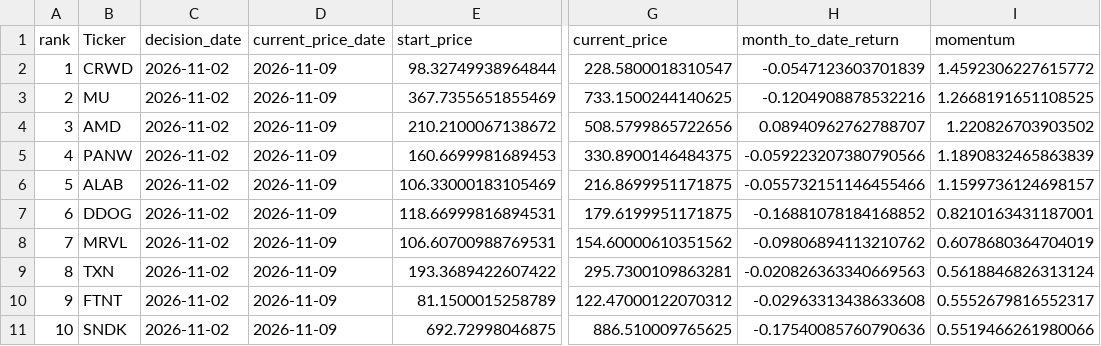
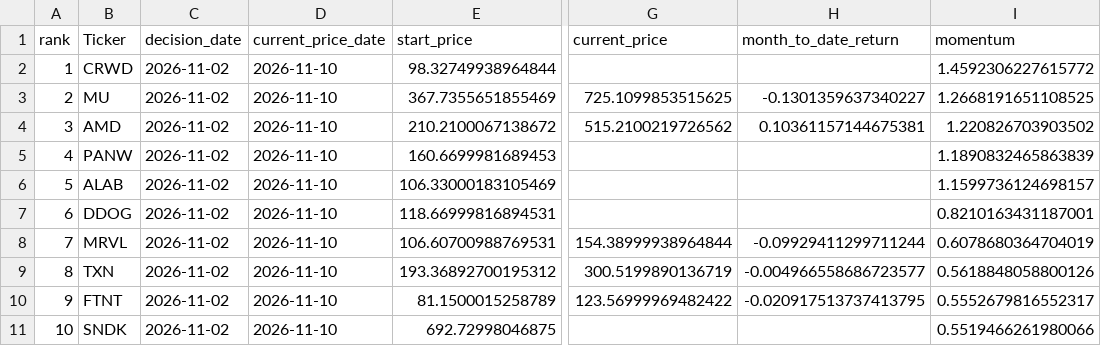
Before and after one commit to James1424/nasdaq100-momentum-ranking, a CSV file: output/latest_nasdaq100_7m_momentum_top10.csv, drawn as a sheet; only a part is shown, gaps mark what is left out; the diff names each change by its address in the sheet, - before the commit and + after, or states it on an @@ line.

```diff
--- a/output/latest_nasdaq100_7m_momentum_top10.csv
+++ b/output/latest_nasdaq100_7m_momentum_top10.csv
-D2:D11 (current_price_date): 2026-11-09
+D2:D11 (current_price_date): 2026-11-10
-G2 (current_price): 228.5800018310547
+G2 (current_price): (empty)
-H2 (month_to_date_return): -0.0547123603701839
+H2 (month_to_date_return): (empty)
-G3 (current_price): 733.1500244140625
+G3 (current_price): 725.1099853515625
-H3 (month_to_date_return): -0.1204908878532216
+H3 (month_to_date_return): -0.1301359637340227
-G4 (current_price): 508.5799865722656
+G4 (current_price): 515.2100219726562
-H4 (month_to_date_return): 0.08940962762788707
+H4 (month_to_date_return): 0.10361157144675381
-G5 (current_price): 330.8900146484375
+G5 (current_price): (empty)
-H5 (month_to_date_return): -0.059223207380790566
+H5 (month_to_date_return): (empty)
-G6 (current_price): 216.8699951171875
+G6 (current_price): (empty)
-H6 (month_to_date_return): -0.055732151146455466
+H6 (month_to_date_return): (empty)
-G7 (current_price): 179.6199951171875
+G7 (current_price): (empty)
-H7 (month_to_date_return): -0.16881078184168852
+H7 (month_to_date_return): (empty)
-G8 (current_price): 154.60000610351562
+G8 (current_price): 154.38999938964844
-H8 (month_to_date_return): -0.09806894113210762
+H8 (month_to_date_return): -0.09929411299711244
-E9 (start_price): 193.3689422607422
+E9 (start_price): 193.36892700195312
-G9 (current_price): 295.7300109863281
+G9 (current_price): 300.5199890136719
-H9 (month_to_date_return): -0.020826363340669563
+H9 (month_to_date_return): -0.004966558686723577
-I9 (momentum): 0.5618846826313124
+I9 (momentum): 0.5618848058800126
-G10 (current_price): 122.47000122070312
+G10 (current_price): 123.56999969482422
-H10 (month_to_date_return): -0.02963313438633608
+H10 (month_to_date_return): -0.020917513737413795
-G11 (current_price): 886.510009765625
+G11 (current_price): (empty)
-H11 (month_to_date_return): -0.17540085760790636
+H11 (month_to_date_return): (empty)
```
Also changed, not shown: output/latest_nasdaq100_3m_momentum_top10.csv, output/latest_nasdaq100_4m_momentum_top10.csv, 5 other files.
